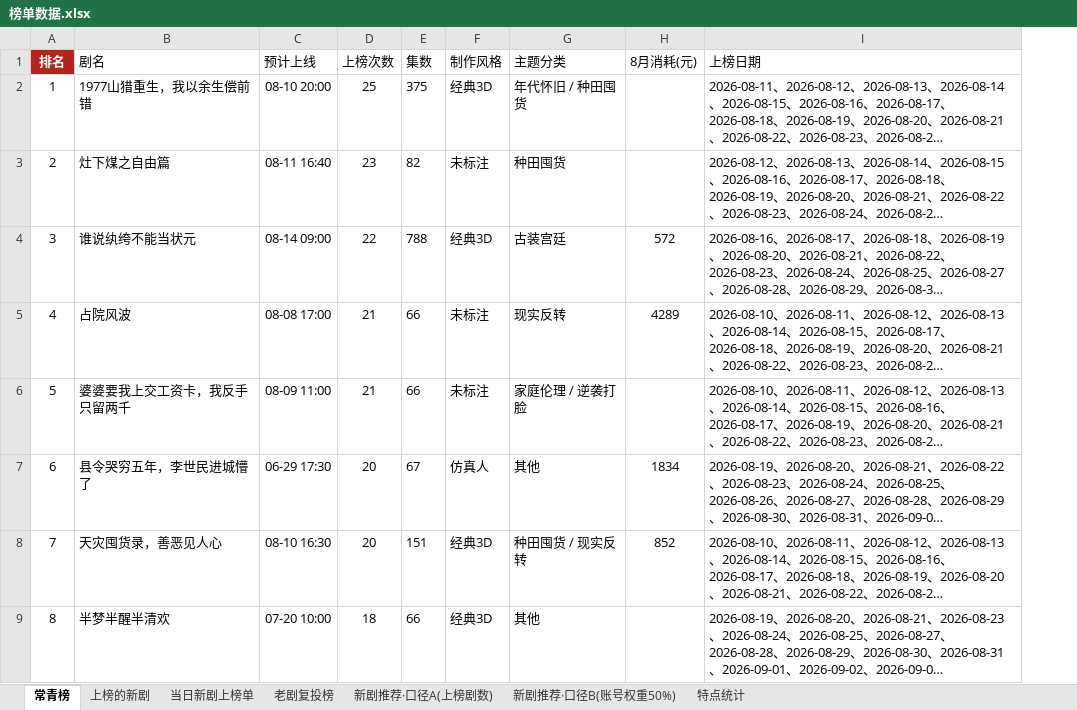
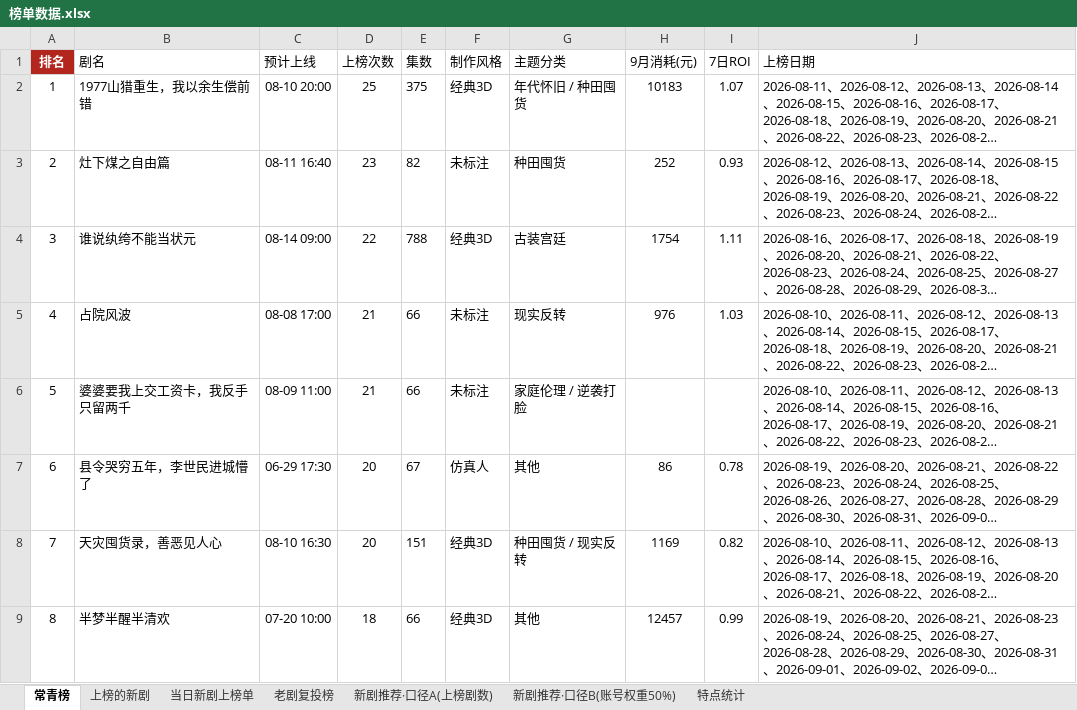
Before and after one commit to 2m247cdz9k-design/tomato-drama-rankings, an Excel workbook: 榜单数据.xlsx, sheet 常青榜, drawn as a sheet; only a part is shown; long unchanged cells end in …; values as stored, in another font and other column widths than the file's, no borders; removed rows and columns are numbered as before the commit, all else as after; the diff names each change by its address in the sheet, - before the commit and + after, or states it on an @@ line.

Commit message:
消耗口径切换为9月1-7日：常青/复投展示9月消耗+加权7日ROI(824部有数据)

```diff
--- a/榜单数据.xlsx (sheet 常青榜)
+++ b/榜单数据.xlsx (sheet 常青榜)
-column H (8月消耗(元)), rows 4-8: 572 | 4289 |  | 1834 | 852
+column H (9月消耗(元)), rows 2-9: 10183 | 252 | 1754 | 976 |  | 86 | 1169 | 12457
+column I (7日ROI), rows 2-9: 1.07 | 0.93 | 1.11 | 1.03 |  | 0.78 | 0.82 | 0.99
```
Also changed, not shown: sheet 老剧复投榜, 2 other files.
